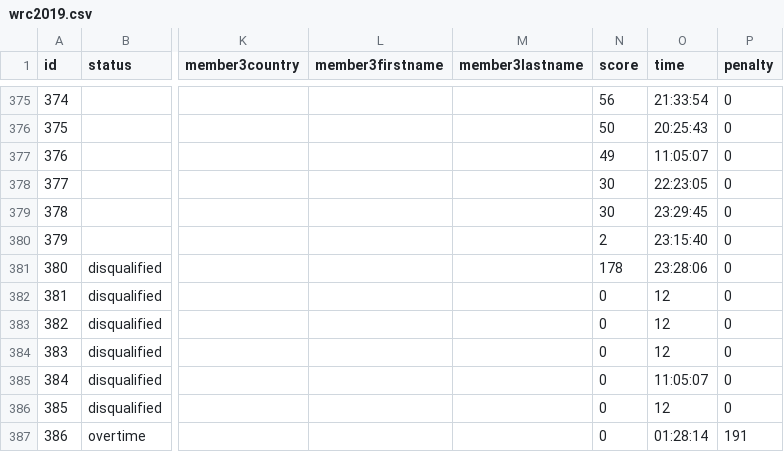
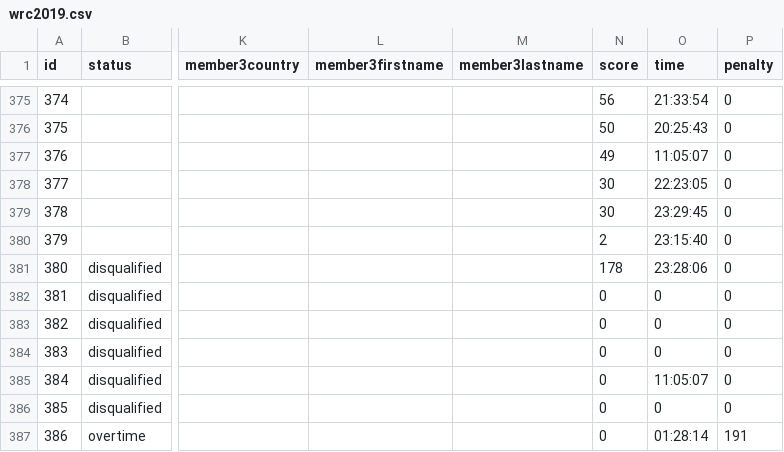
Before and after one commit to jtojnar/wrcq, a CSV file: result/wrc2019.csv, drawn as a sheet; only a part is shown, gaps mark what is left out; the diff names each change by its address in the sheet, - before the commit and + after, or states it on an @@ line.

Commit message:
results/wrc2019: Fix unparseable time
We require either full hh:mm:ss or 0.

```diff
--- a/result/wrc2019.csv
+++ b/result/wrc2019.csv
-O382:O384 (time): 12
+O382:O384 (time): 0
-O386 (time): 12
+O386 (time): 0
```
